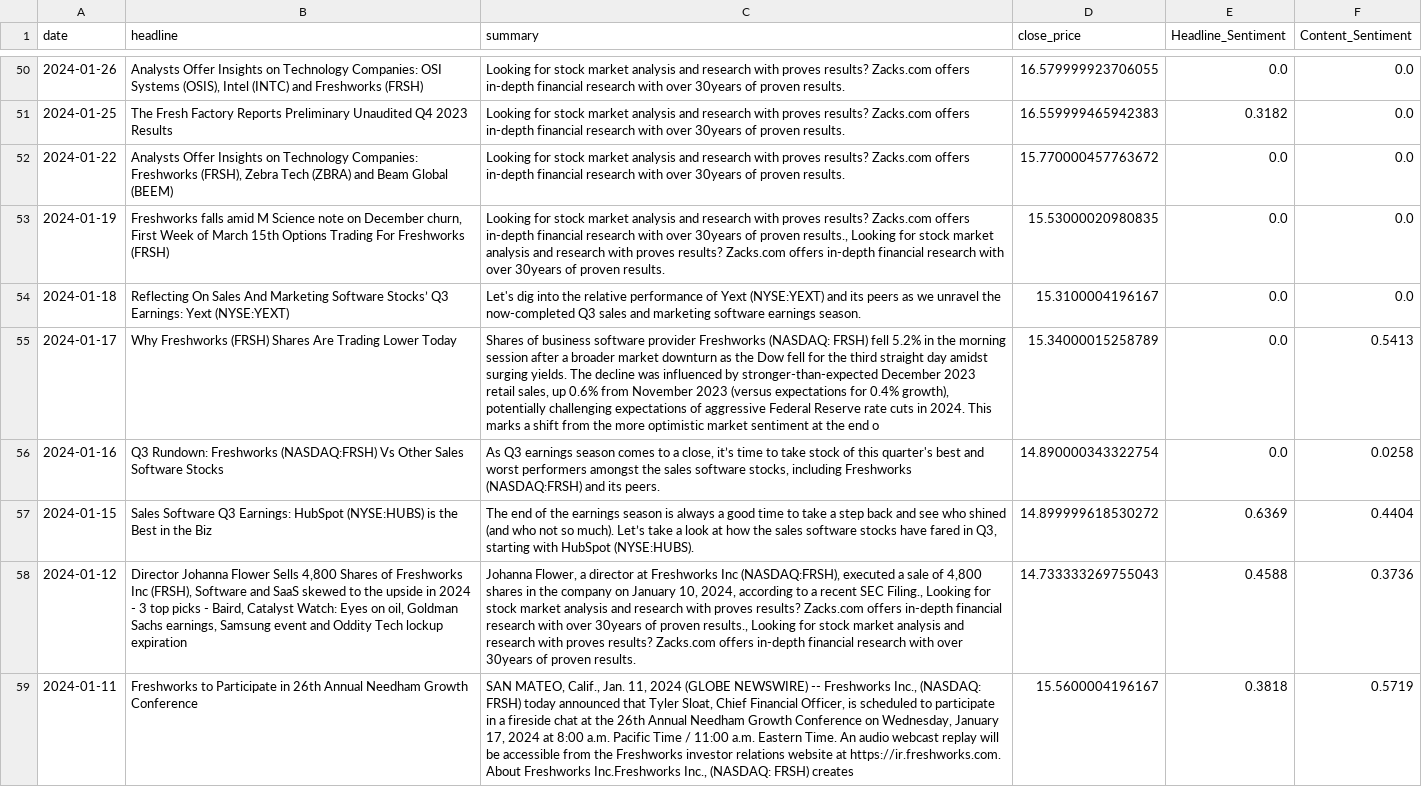
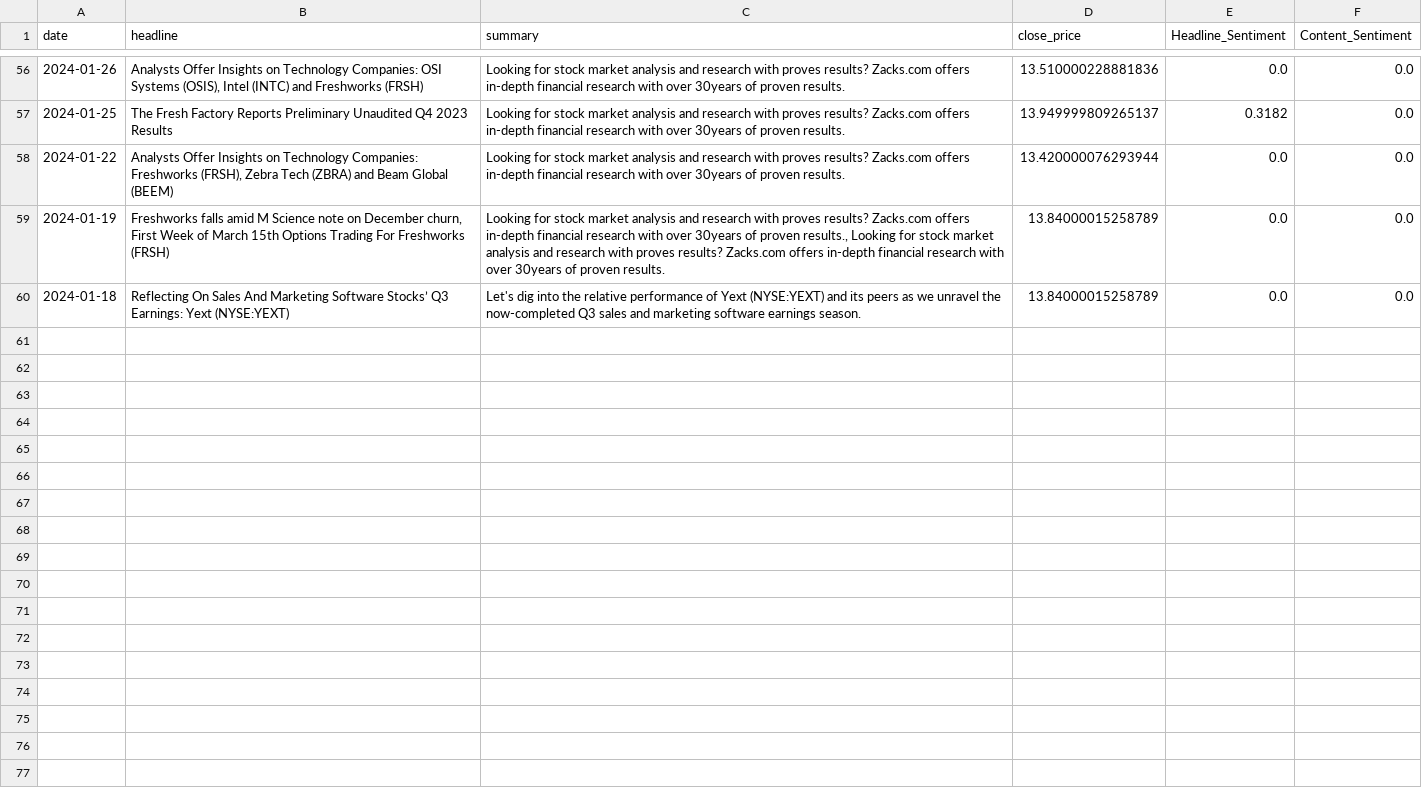
Before and after one commit to Shaishav-Kr/Final_year_project, a CSV file: modelling/sentiment_with_scores.csv, drawn as a sheet; only a part is shown, gaps mark what is left out; removed rows and columns are numbered as before the commit, all else as after; the diff covers the shown part only; the diff names each change by its address in the sheet, - before the commit and + after, or states it on an @@ line.

```diff
--- a/modelling/sentiment_with_scores.csv
+++ b/modelling/sentiment_with_scores.csv
-D56 (close_price): 16.579999923706055
+D56 (close_price): 13.510000228881836
-D57 (close_price): 16.559999465942383
+D57 (close_price): 13.949999809265137
-D58 (close_price): 15.770000457763672
+D58 (close_price): 13.420000076293944
-D59 (close_price): 15.53000020980835
+D59 (close_price): 13.84000015258789
-D60 (close_price): 15.3100004196167
+D60 (close_price): 13.84000015258789
-row 55: 2024-01-17 | Why Freshworks (FRSH) Shares Are Trading Lower Today | Shares of business software provider Freshworks (NASDAQ: FRSH) fell 5.2% in the morning session after a broader market downturn as the Dow fell for the third straight day amidst surging yields. The decline was influenced by stronger-than-expected December 2023 retail sales, up 0.6% from November 2023 (versus expectations for 0.4% growth), potentially challenging expectations of aggressive Federal Reserve rate cuts in 2024. This marks a shift from the more optimistic market sentiment at the end o | 15.34000015258789 | 0.0 | 0.5413
-row 56: 2024-01-16 | Q3 Rundown: Freshworks (NASDAQ:FRSH) Vs Other Sales Software Stocks | As Q3 earnings season comes to a close, it’s time to take stock of this quarter's best and worst performers amongst the sales software stocks, including Freshworks (NASDAQ:FRSH) and its peers. | 14.890000343322754 | 0.0 | 0.0258
-row 57: 2024-01-15 | Sales Software Q3 Earnings: HubSpot (NYSE:HUBS) is the Best in the Biz | The end of the earnings season is always a good time to take a step back and see who shined (and who not so much). Let’s take a look at how the sales software stocks have fared in Q3, starting with HubSpot (NYSE:HUBS). | 14.899999618530272 | 0.6369 | 0.4404
-row 58: 2024-01-12 | Director Johanna Flower Sells 4,800 Shares of Freshworks Inc (FRSH), Software and SaaS skewed to the upside in 2024 - 3 top picks - Baird, Catalyst Watch: Eyes on oil, Goldman Sachs earnings, Samsung event and Oddity Tech lockup expiration | Johanna Flower, a director at Freshworks Inc (NASDAQ:FRSH), executed a sale of 4,800 shares in the company on January 10, 2024, according to a recent SEC Filing., Looking for stock market analysis and research with proves results? Zacks.com offers in-depth financial research with over 30years of proven results., Looking for stock market analysis and research with proves results? Zacks.com offers in-depth financial research with over 30years of proven results. | 14.733333269755043 | 0.4588 | 0.3736
-row 59: 2024-01-11 | Freshworks to Participate in 26th Annual Needham Growth Conference | SAN MATEO, Calif., Jan. 11, 2024 (GLOBE NEWSWIRE) -- Freshworks Inc., (NASDAQ: FRSH) today announced that Tyler Sloat, Chief Financial Officer, is scheduled to participate in a fireside chat at the 26th Annual Needham Growth Conference on Wednesday, January 17, 2024 at 8:00 a.m. Pacific Time / 11:00 a.m. Eastern Time. An audio webcast replay will be accessible from the Freshworks investor relations website at https://ir.freshworks.com. About Freshworks Inc.Freshworks Inc., (NASDAQ: FRSH) creates | 15.5600004196167 | 0.3818 | 0.5719
```
Also changed, not shown: 6 added rows and 50 edited cells elsewhere in this file, modelling/company_news.csv, 2 other files.
